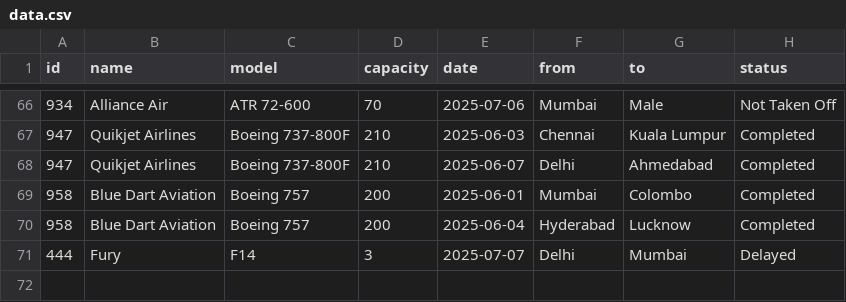
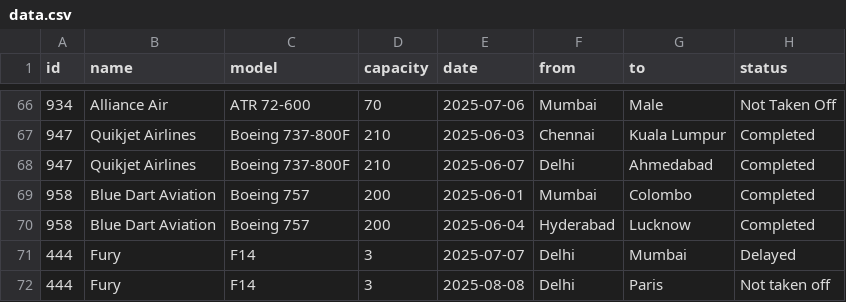
Before and after one commit to Codeinkardo107/Project-Plane_management, a CSV file: data.csv, drawn as a sheet; only a part is shown, gaps mark what is left out.

Commit message:
Update data.csv

```diff
--- a/data.csv
+++ b/data.csv
@@ -71 +71,2 @@ id,name,model,capacity,date,from,to,status
 444,Fury,F14,3,2025-07-07,Delhi,Mumbai,Delayed
+444,Fury,F14,3,2025-08-08,Delhi,Paris,Not taken off
```
